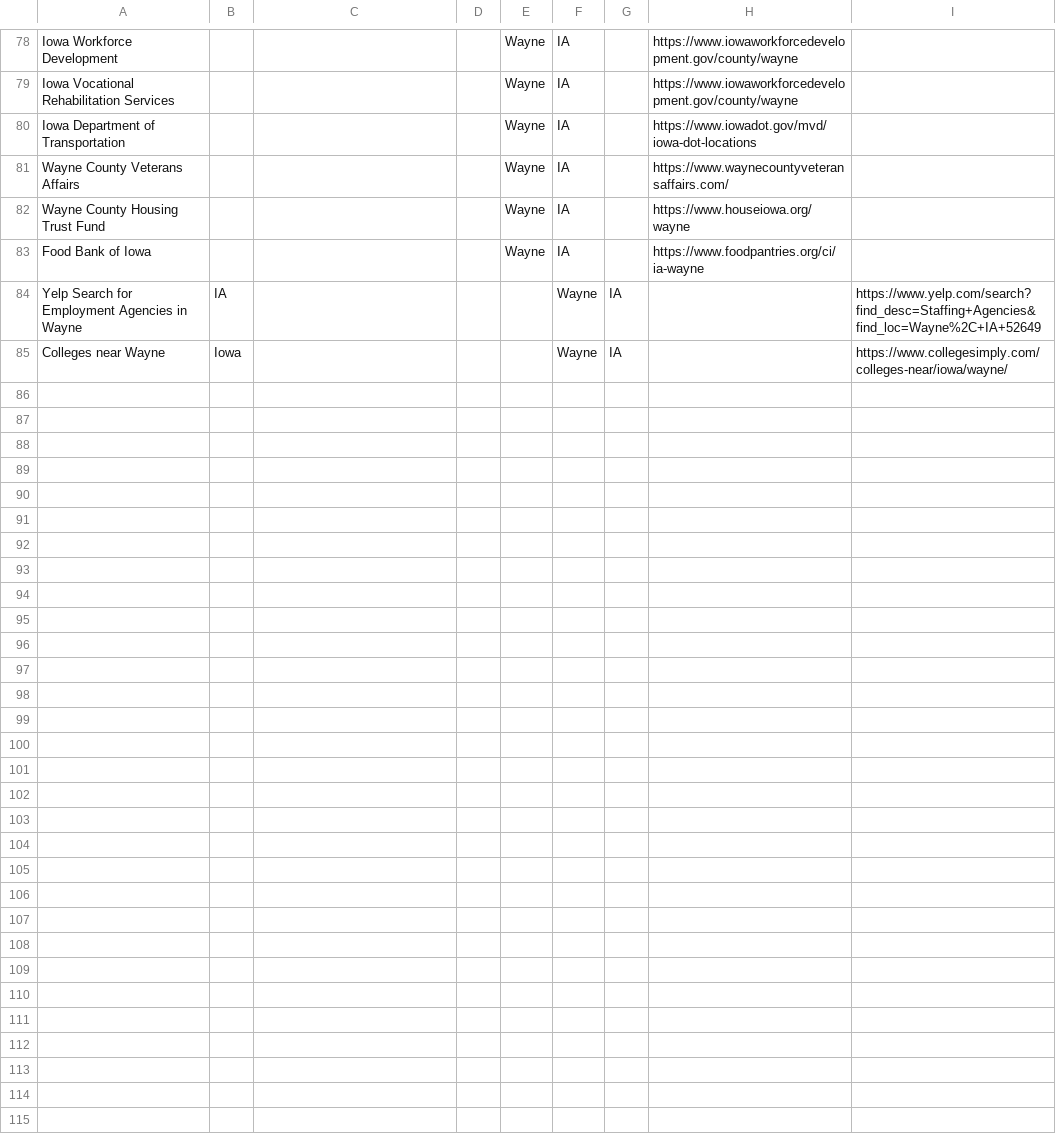
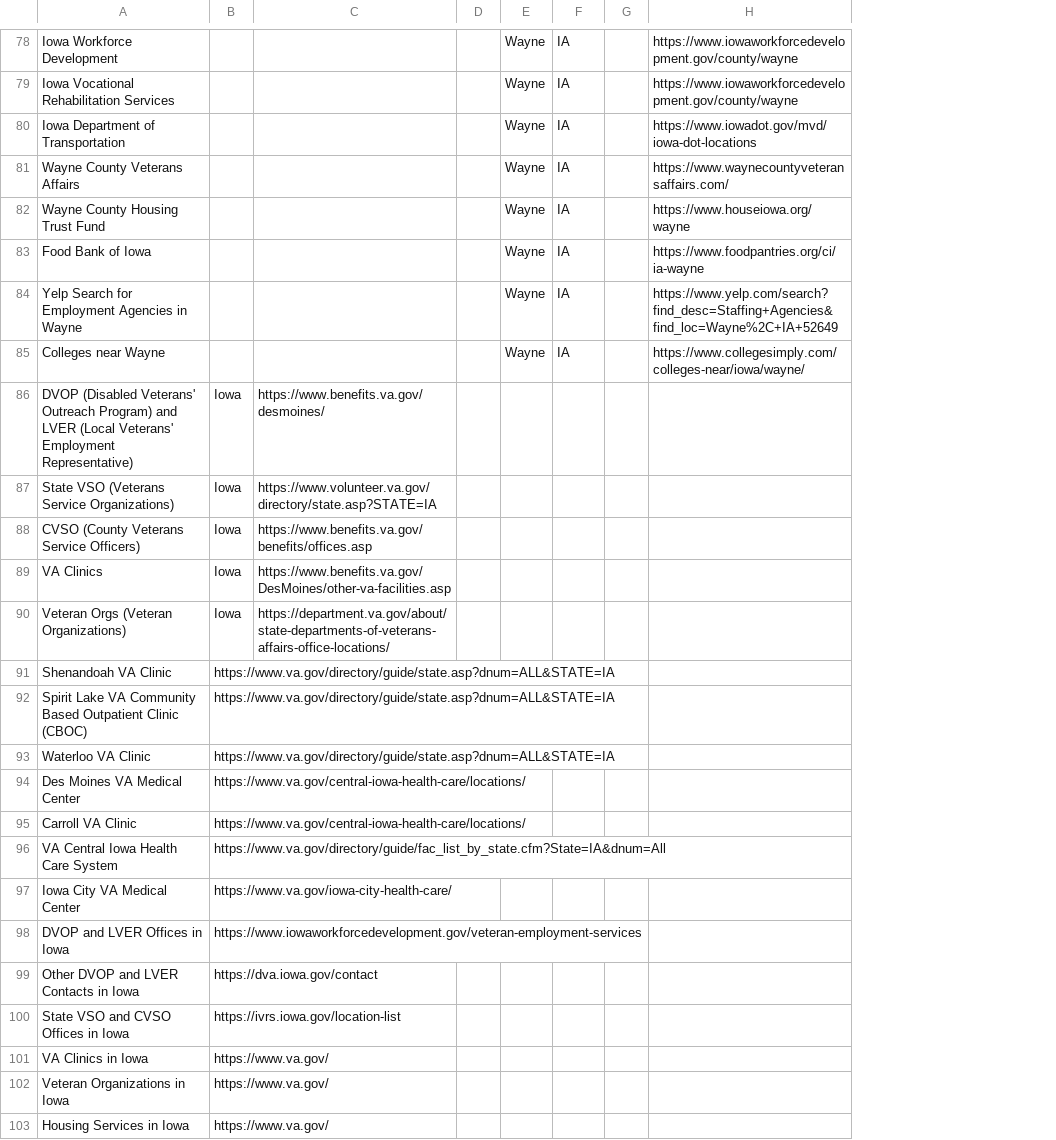
Before and after one commit to Kantstop12/vet_iowa, a CSV file: data.csv, drawn as a sheet; only a part is shown, gaps mark what is left out; removed rows and columns are numbered as before the commit, all else as after; the diff covers the shown part only; the diff names each change by its address in the sheet, - before the commit and + after, or states it on an @@ line.

Commit message:
Add files via upload

```diff
--- a/data.csv
+++ b/data.csv
-column I, empty
-row 84: Yelp Search for Employment Agencies in Wayne | IA |  |  |  | Wayne | IA |  | https://www.yelp.com/search?find_desc=Staffing+Agencies&find_loc=Wayne%2C+IA+52649
-row 85: Colleges near Wayne | Iowa |  |  |  | Wayne | IA |  | https://www.collegesimply.com/colleges-near/iowa/wayne/
+row 84: Yelp Search for Employment Agencies in Wayne |  |  |  | Wayne | IA |  | https://www.yelp.com/search?find_desc=Staffing+Agencies&find_loc=Wayne%2C+IA+52649
+row 85: Colleges near Wayne |  |  |  | Wayne | IA |  | https://www.collegesimply.com/colleges-near/iowa/wayne/
+row 86: DVOP (Disabled Veterans' Outreach Program) and LVER (Local Veterans' Employment Representative) | Iowa | https://www.benefits.va.gov/desmoines/
+row 87: State VSO (Veterans Service Organizations) | Iowa | https://www.volunteer.va.gov/directory/state.asp?STATE=IA
+row 88: CVSO (County Veterans Service Officers) | Iowa | https://www.benefits.va.gov/benefits/offices.asp
+row 89: VA Clinics | Iowa | https://www.benefits.va.gov/DesMoines/other-va-facilities.asp
+row 90: Veteran Orgs (Veteran Organizations) | Iowa | https://department.va.gov/about/state-departments-of-veterans-affairs-office-locations/
+row 91: Shenandoah VA Clinic | https://www.va.gov/directory/guide/state.asp?dnum=ALL&STATE=IA
+row 92: Spirit Lake VA Community Based Outpatient Clinic (CBOC) | https://www.va.gov/directory/guide/state.asp?dnum=ALL&STATE=IA
+row 93: Waterloo VA Clinic | https://www.va.gov/directory/guide/state.asp?dnum=ALL&STATE=IA
+row 94: Des Moines VA Medical Center | https://www.va.gov/central-iowa-health-care/locations/
+row 95: Carroll VA Clinic | https://www.va.gov/central-iowa-health-care/locations/
+row 96: VA Central Iowa Health Care System | https://www.va.gov/directory/guide/fac_list_by_state.cfm?State=IA&dnum=All
+row 97: Iowa City VA Medical Center | https://www.va.gov/iowa-city-health-care/
+row 98: DVOP and LVER Offices in Iowa | https://www.iowaworkforcedevelopment.gov/veteran-employment-services
+row 99: Other DVOP and LVER Contacts in Iowa | https://dva.iowa.gov/contact
+row 100: State VSO and CVSO Offices in Iowa | https://ivrs.iowa.gov/location-list
+row 101: VA Clinics in Iowa | https://www.va.gov/
+row 102: Veteran Organizations in Iowa | https://www.va.gov/
+row 103: Housing Services in Iowa | https://www.va.gov/
```
Also changed, not shown: 19 added rows, 1 moved row and 4 edited cells elsewhere in this file.
